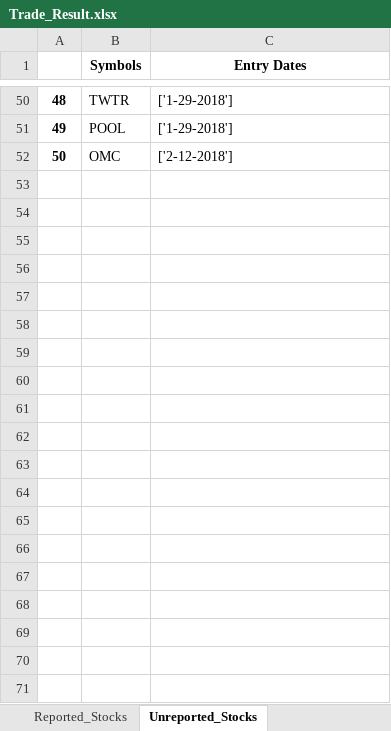
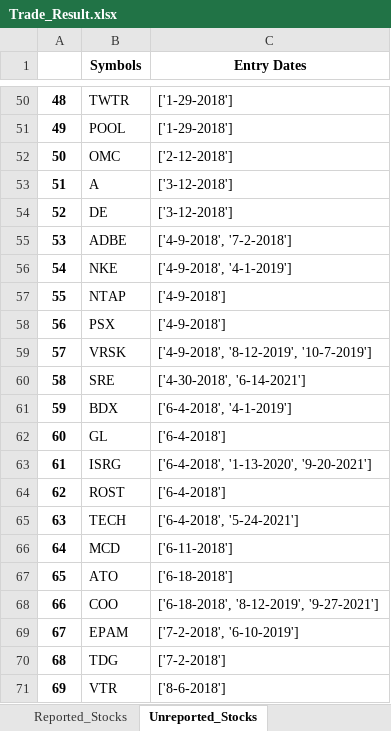
Before and after one commit to RoryGlenn/EarningsReversalPattern, an Excel workbook: Trade_Result.xlsx, sheet Unreported_Stocks, drawn as a sheet; only a part is shown, gaps mark what is left out; values as stored, in another font and other column widths than the file's, no borders; the diff covers the shown part only; the diff names each change by its address in the sheet, - before the commit and + after, or states it on an @@ line.

Commit message:
Pushing result

```diff
--- a/Trade_Result.xlsx (sheet Unreported_Stocks)
+++ b/Trade_Result.xlsx (sheet Unreported_Stocks)
+row 53: 51 | A | ['3-12-2018']
+row 54: 52 | DE | ['3-12-2018']
+row 55: 53 | ADBE | ['4-9-2018', '7-2-2018']
+row 56: 54 | NKE | ['4-9-2018', '4-1-2019']
+row 57: 55 | NTAP | ['4-9-2018']
+row 58: 56 | PSX | ['4-9-2018']
+row 59: 57 | VRSK | ['4-9-2018', '8-12-2019', '10-7-2019']
+row 60: 58 | SRE | ['4-30-2018', '6-14-2021']
+row 61: 59 | BDX | ['6-4-2018', '4-1-2019']
+row 62: 60 | GL | ['6-4-2018']
+row 63: 61 | ISRG | ['6-4-2018', '1-13-2020', '9-20-2021']
+row 64: 62 | ROST | ['6-4-2018']
+row 65: 63 | TECH | ['6-4-2018', '5-24-2021']
+row 66: 64 | MCD | ['6-11-2018']
+row 67: 65 | ATO | ['6-18-2018']
+row 68: 66 | COO | ['6-18-2018', '8-12-2019', '9-27-2021']
+row 69: 67 | EPAM | ['7-2-2018', '6-10-2019']
+row 70: 68 | TDG | ['7-2-2018']
+row 71: 69 | VTR | ['8-6-2018']
```
Also changed, not shown: 117 added rows and 19 edited cells elsewhere in this sheet, sheet Reported_Stocks, 2 other files.
